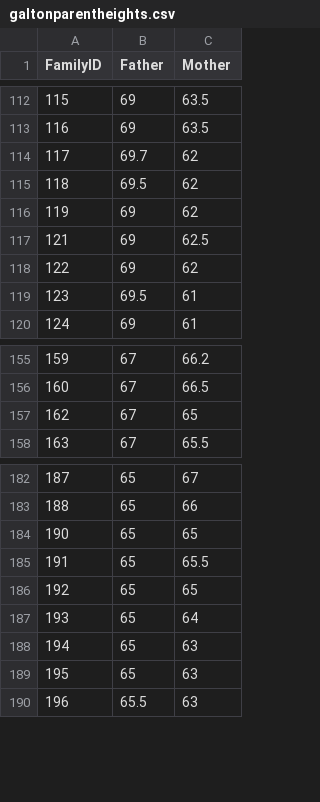
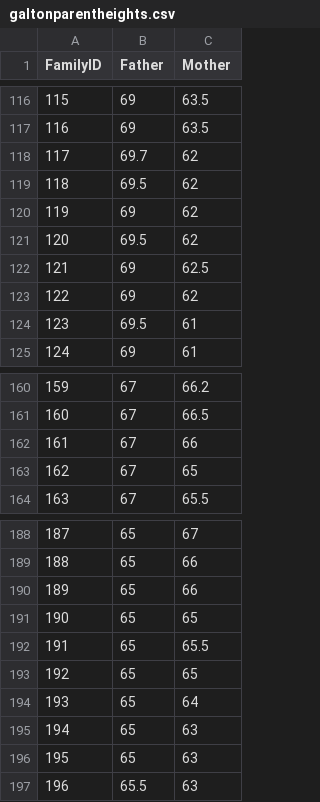
Before and after one commit to STAT-JET-ASU/Datasets, a CSV file: Instructor/galtonparentheights.csv, drawn as a sheet; only a part is shown, gaps mark what is left out; the diff covers the shown part only; the diff names each change by its address in the sheet, - before the commit and + after, or states it on an @@ line.

```diff
--- a/Instructor/galtonparentheights.csv
+++ b/Instructor/galtonparentheights.csv
+row 121: 120 | 69.5 | 62
+row 162: 161 | 67 | 66
+row 190: 189 | 65 | 66
```
Also changed, not shown: 6 added rows elsewhere in this file.
